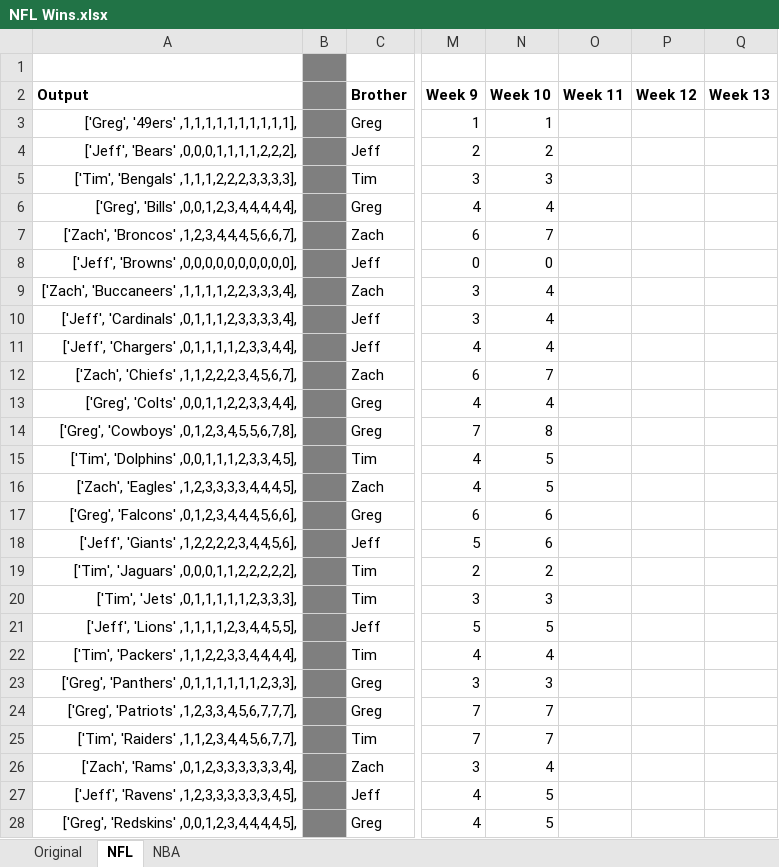
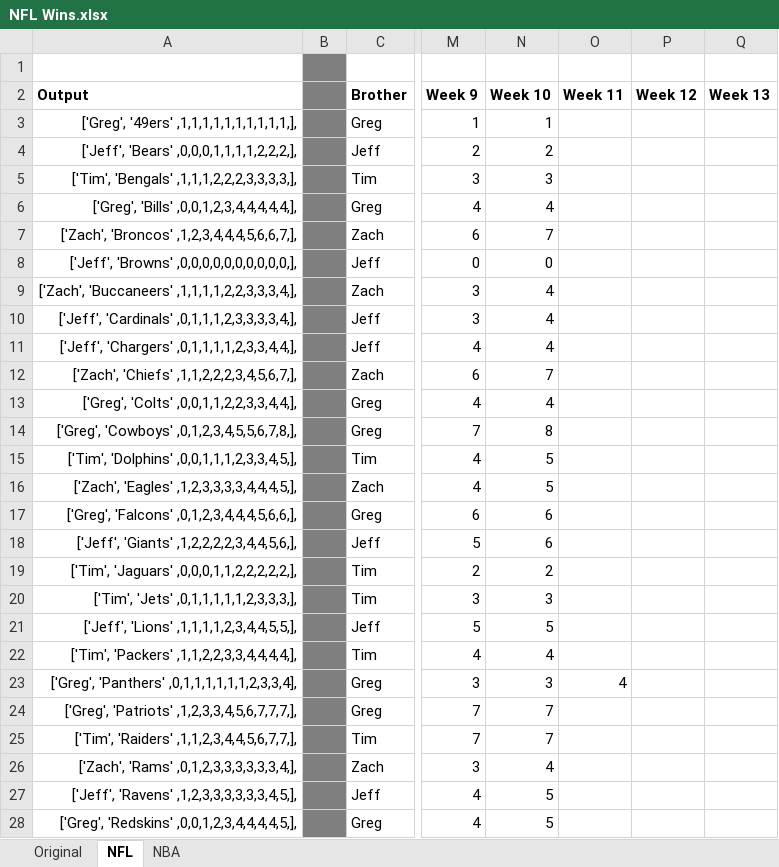
Before and after one commit to jeffmiller00/nfl_wins_league, an Excel workbook: NFL Wins.xlsx, sheet NFL, drawn as a sheet; only a part is shown, gaps mark what is left out; values as stored, in another font and other column widths than the file's, no borders; the diff covers the shown part only; the diff names each change by its address in the sheet, - before the commit and + after, or states it on an @@ line.

```diff
--- a/NFL Wins.xlsx (sheet NFL)
+++ b/NFL Wins.xlsx (sheet NFL)
-A3 (Output): ['Greg', '49ers' ,1,1,1,1,1,1,1,1,1,1],
+A3 (Output): ['Greg', '49ers' ,1,1,1,1,1,1,1,1,1,1,],
-A4 (Output): ['Jeff', 'Bears' ,0,0,0,1,1,1,1,2,2,2],
+A4 (Output): ['Jeff', 'Bears' ,0,0,0,1,1,1,1,2,2,2,],
-A5 (Output): ['Tim', 'Bengals' ,1,1,1,2,2,2,3,3,3,3],
+A5 (Output): ['Tim', 'Bengals' ,1,1,1,2,2,2,3,3,3,3,],
-A6 (Output): ['Greg', 'Bills' ,0,0,1,2,3,4,4,4,4,4],
+A6 (Output): ['Greg', 'Bills' ,0,0,1,2,3,4,4,4,4,4,],
-A7 (Output): ['Zach', 'Broncos' ,1,2,3,4,4,4,5,6,6,7],
+A7 (Output): ['Zach', 'Broncos' ,1,2,3,4,4,4,5,6,6,7,],
-A8 (Output): ['Jeff', 'Browns' ,0,0,0,0,0,0,0,0,0,0],
+A8 (Output): ['Jeff', 'Browns' ,0,0,0,0,0,0,0,0,0,0,],
-A9 (Output): ['Zach', 'Buccaneers' ,1,1,1,1,2,2,3,3,3,4],
+A9 (Output): ['Zach', 'Buccaneers' ,1,1,1,1,2,2,3,3,3,4,],
-A10 (Output): ['Jeff', 'Cardinals' ,0,1,1,1,2,3,3,3,3,4],
+A10 (Output): ['Jeff', 'Cardinals' ,0,1,1,1,2,3,3,3,3,4,],
-A11 (Output): ['Jeff', 'Chargers' ,0,1,1,1,1,2,3,3,4,4],
+A11 (Output): ['Jeff', 'Chargers' ,0,1,1,1,1,2,3,3,4,4,],
-A12 (Output): ['Zach', 'Chiefs' ,1,1,2,2,2,3,4,5,6,7],
+A12 (Output): ['Zach', 'Chiefs' ,1,1,2,2,2,3,4,5,6,7,],
-A13 (Output): ['Greg', 'Colts' ,0,0,1,1,2,2,3,3,4,4],
+A13 (Output): ['Greg', 'Colts' ,0,0,1,1,2,2,3,3,4,4,],
-A14 (Output): ['Greg', 'Cowboys' ,0,1,2,3,4,5,5,6,7,8],
+A14 (Output): ['Greg', 'Cowboys' ,0,1,2,3,4,5,5,6,7,8,],
-A15 (Output): ['Tim', 'Dolphins' ,0,0,1,1,1,2,3,3,4,5],
+A15 (Output): ['Tim', 'Dolphins' ,0,0,1,1,1,2,3,3,4,5,],
-A16 (Output): ['Zach', 'Eagles' ,1,2,3,3,3,3,4,4,4,5],
+A16 (Output): ['Zach', 'Eagles' ,1,2,3,3,3,3,4,4,4,5,],
-A17 (Output): ['Greg', 'Falcons' ,0,1,2,3,4,4,4,5,6,6],
+A17 (Output): ['Greg', 'Falcons' ,0,1,2,3,4,4,4,5,6,6,],
-A18 (Output): ['Jeff', 'Giants' ,1,2,2,2,2,3,4,4,5,6],
+A18 (Output): ['Jeff', 'Giants' ,1,2,2,2,2,3,4,4,5,6,],
-A19 (Output): ['Tim', 'Jaguars' ,0,0,0,1,1,2,2,2,2,2],
+A19 (Output): ['Tim', 'Jaguars' ,0,0,0,1,1,2,2,2,2,2,],
-A20 (Output): ['Tim', 'Jets' ,0,1,1,1,1,1,2,3,3,3],
+A20 (Output): ['Tim', 'Jets' ,0,1,1,1,1,1,2,3,3,3,],
-A21 (Output): ['Jeff', 'Lions' ,1,1,1,1,2,3,4,4,5,5],
+A21 (Output): ['Jeff', 'Lions' ,1,1,1,1,2,3,4,4,5,5,],
-A22 (Output): ['Tim', 'Packers' ,1,1,2,2,3,3,4,4,4,4],
+A22 (Output): ['Tim', 'Packers' ,1,1,2,2,3,3,4,4,4,4,],
-A23 (Output): ['Greg', 'Panthers' ,0,1,1,1,1,1,1,2,3,3],
+A23 (Output): ['Greg', 'Panthers' ,0,1,1,1,1,1,1,2,3,3,4],
-O23 (Week 11): (empty)
+O23 (Week 11): 4
-A24 (Output): ['Greg', 'Patriots' ,1,2,3,3,4,5,6,7,7,7],
+A24 (Output): ['Greg', 'Patriots' ,1,2,3,3,4,5,6,7,7,7,],
-A25 (Output): ['Tim', 'Raiders' ,1,1,2,3,4,4,5,6,7,7],
+A25 (Output): ['Tim', 'Raiders' ,1,1,2,3,4,4,5,6,7,7,],
-A26 (Output): ['Zach', 'Rams' ,0,1,2,3,3,3,3,3,3,4],
+A26 (Output): ['Zach', 'Rams' ,0,1,2,3,3,3,3,3,3,4,],
-A27 (Output): ['Jeff', 'Ravens' ,1,2,3,3,3,3,3,3,4,5],
+A27 (Output): ['Jeff', 'Ravens' ,1,2,3,3,3,3,3,3,4,5,],
-A28 (Output): ['Greg', 'Redskins' ,0,0,1,2,3,4,4,4,4,5],
+A28 (Output): ['Greg', 'Redskins' ,0,0,1,2,3,4,4,4,4,5,],
```
Also changed, not shown: 11 edited cells elsewhere in this sheet, sheet NBA, 1 other file.
